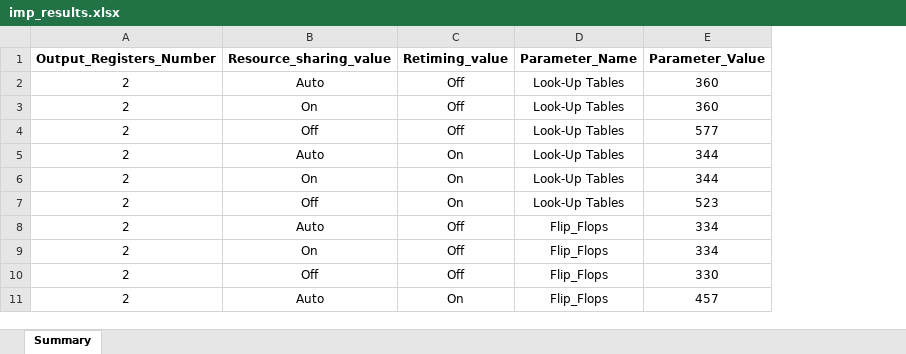
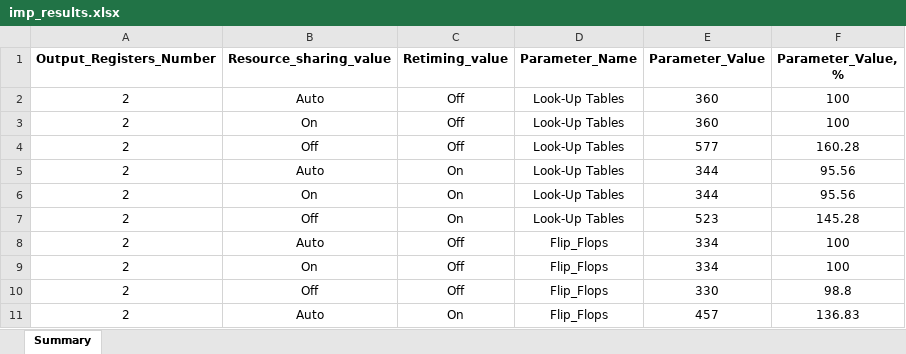
Before and after one commit to alina-andreevna/syntheses_paper, an Excel workbook: module/synthesis results/imp_results.xlsx, sheet Summary, drawn as a sheet; only a part is shown; values as stored, in another font and other column widths than the file's, no borders; charts and pictures not drawn; the diff names each change by its address in the sheet, - before the commit and + after, or states it on an @@ line.

Commit message:
Added Parameter_Value, % column

```diff
--- a/module/synthesis results/imp_results.xlsx (sheet Summary)
+++ b/module/synthesis results/imp_results.xlsx (sheet Summary)
+column F (Parameter_Value, %), rows 2-11: 100 | 100 | 160.28 | 95.56 | 95.56 | 145.28 | 100 | 100 | 98.8 | 136.83
```
Also changed, not shown: charts or pictures.
